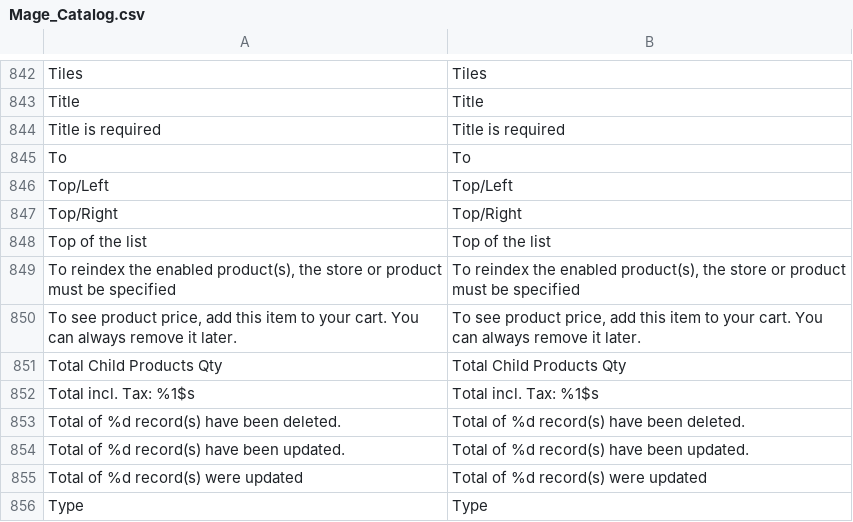
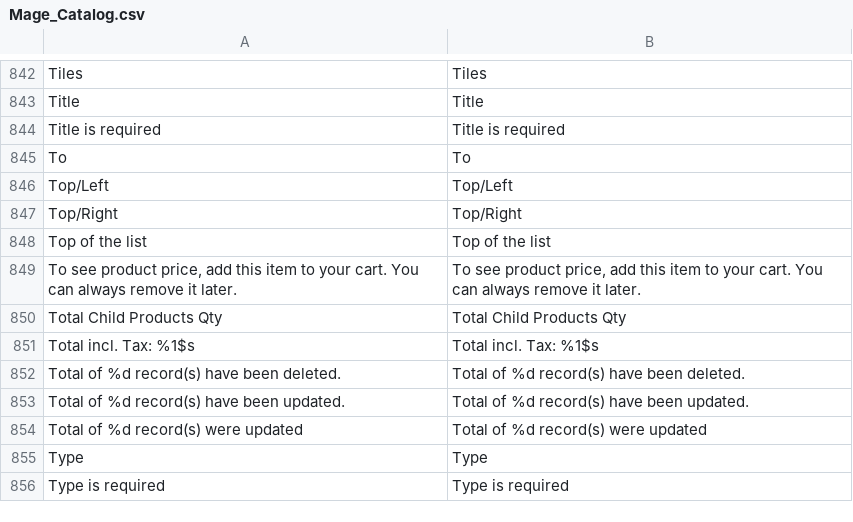
Before and after one commit to MahoCommerce/maho, a CSV file: app/locale/en_US/Mage_Catalog.csv, drawn as a sheet; only a part is shown, gaps mark what is left out; the shorter side is filled out with more unchanged rows; the diff names each change by its address in the sheet, - before the commit and + after, or states it on an @@ line.

Commit message:
Split refreshEnabledIndex() of the product resource into a store method and a single product method

```diff
--- a/app/locale/en_US/Mage_Catalog.csv
+++ b/app/locale/en_US/Mage_Catalog.csv
-row 849: To reindex the enabled product(s), the store or product must be specified | To reindex the enabled product(s), the store or product must be specified
```
Also changed, not shown: 2 other files.
